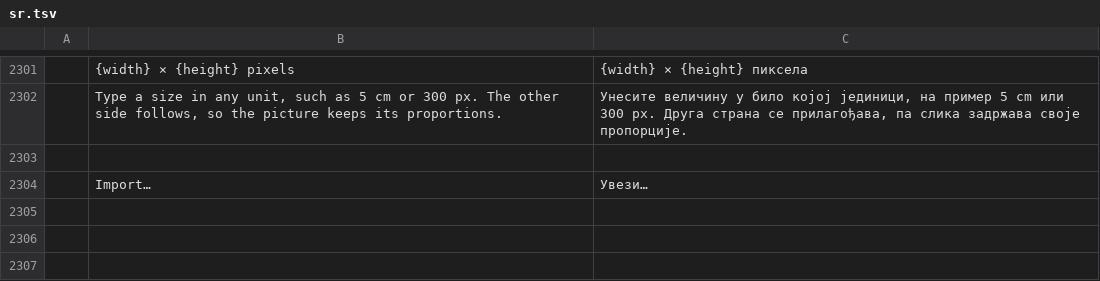
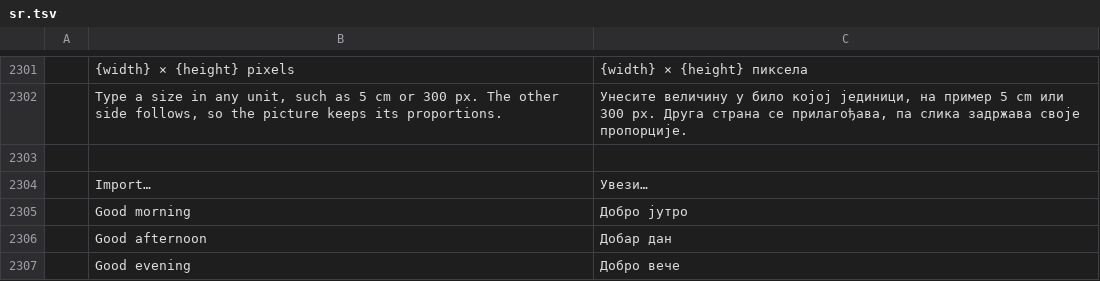
Before and after one commit to willian-ndias/nider-text, a TSV file: crates/ui-egui/src/i18n/sr.tsv, drawn as a sheet; only a part is shown, gaps mark what is left out; the diff names each change by its address in the sheet, - before the commit and + after, or states it on an @@ line.

```diff
--- a/crates/ui-egui/src/i18n/sr.tsv
+++ b/crates/ui-egui/src/i18n/sr.tsv
+row 2305:  | Good morning | Добро јутро
+row 2306:  | Good afternoon | Добар дан
+row 2307:  | Good evening | Добро вече
```
Also changed, not shown: crates/ui-egui/src/i18n/de.tsv, crates/ui-egui/src/i18n/et.tsv, 29 other files.
